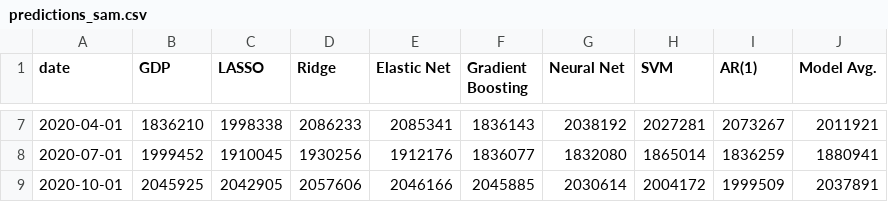
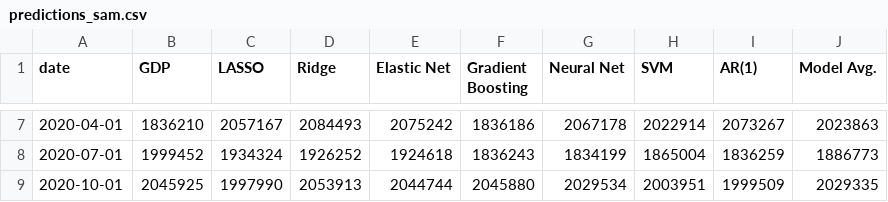
Before and after one commit to Fetsami-Araya/ECO3400-Project, a CSV file: Results/predictions_sam.csv, drawn as a sheet; only a part is shown, gaps mark what is left out; the diff covers the shown part only.

```diff
--- a/Results/predictions_sam.csv
+++ b/Results/predictions_sam.csv
@@ -7,3 +7,3 @@ date,GDP,LASSO,Ridge,Elastic Net,Gradient Boosting,Neural Net,SVM,AR(1),Model Av
-2020-04-01,1836210,1998338,2086233,2085341,1836143,2038192,2027281,2073267,2011921
-2020-07-01,1999452,1910045,1930256,1912176,1836077,1832080,1865014,1836259,1880941
-2020-10-01,2045925,2042905,2057606,2046166,2045885,2030614,2004172,1999509,2037891
+2020-04-01,1836210,2057167,2084493,2075242,1836186,2067178,2022914,2073267,2023863
+2020-07-01,1999452,1934324,1926252,1924618,1836243,1834199,1865004,1836259,1886773
+2020-10-01,2045925,1997990,2053913,2044744,2045880,2029534,2003951,1999509,2029335
```
Also changed, not shown: 30 edited cells elsewhere in this file, 2 other files.
